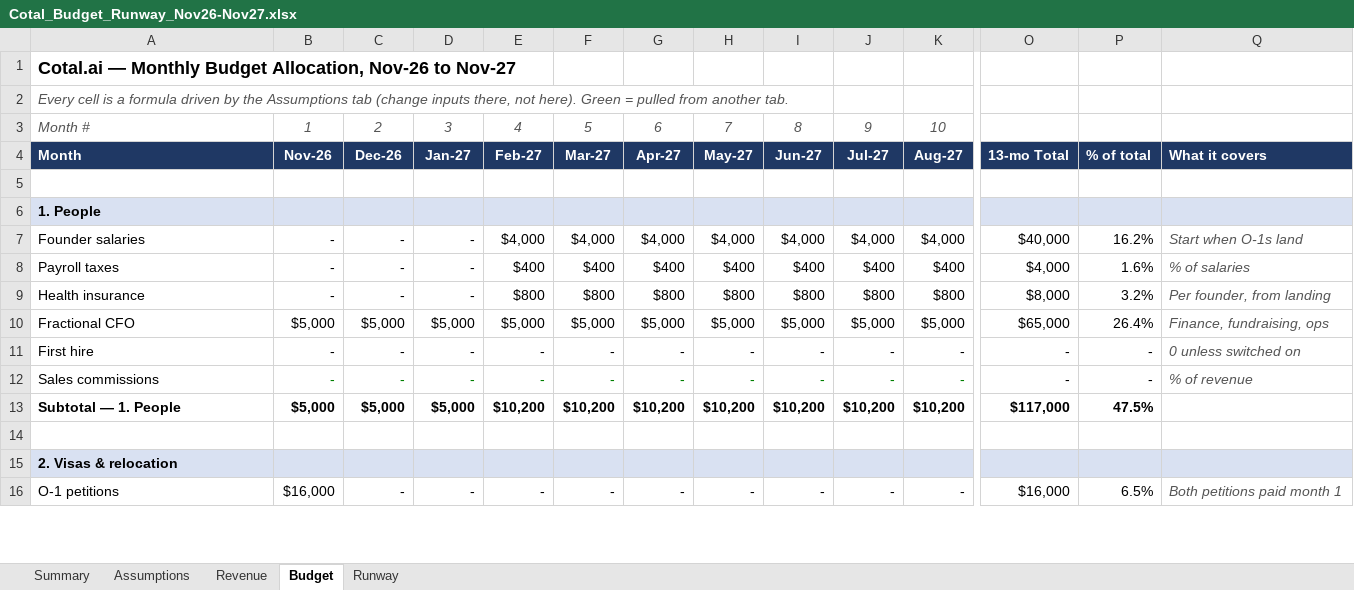
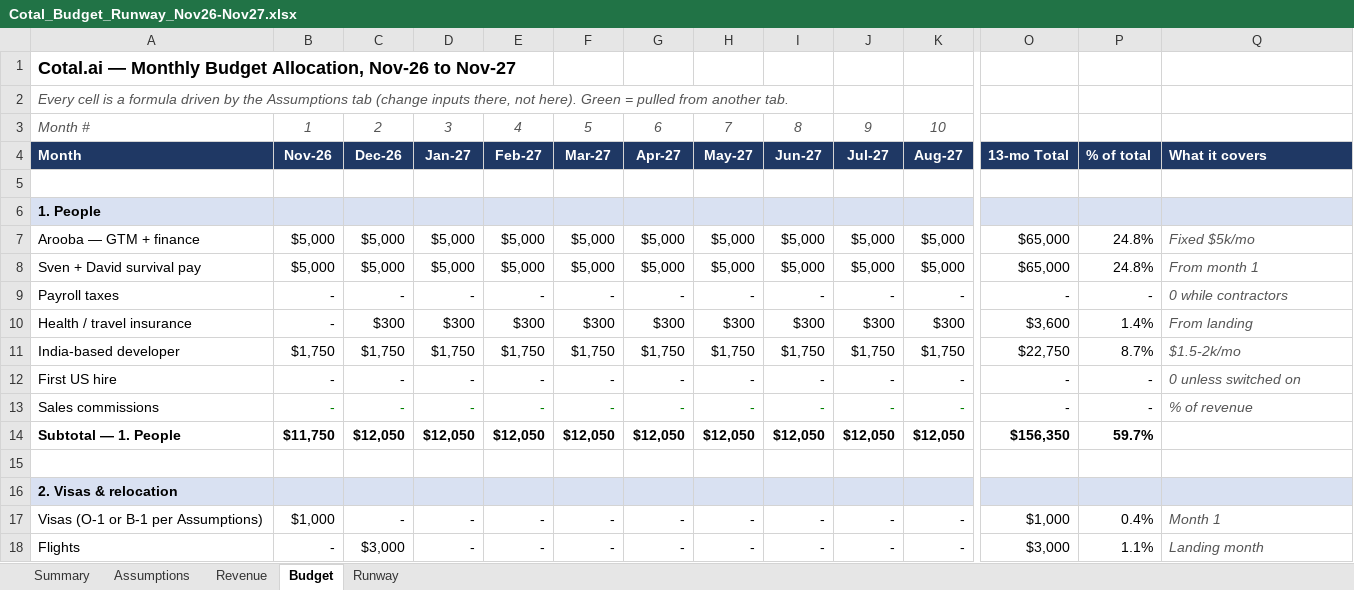
Before and after one commit to AroobaWorld/User_interface_contractgen, an Excel workbook: finance/Cotal_Budget_Runway_Nov26-Nov27.xlsx, sheet Budget, drawn as a sheet; only a part is shown, gaps mark what is left out; values as stored, in another font and other column widths than the file's, no borders; removed rows and columns are numbered as before the commit, all else as after; rows hold the shown columns only; the diff covers the shown part only; the diff names each change by its address in the sheet, - before the commit and + after, or states it on an @@ line.

```diff
--- a/finance/Cotal_Budget_Runway_Nov26-Nov27.xlsx (sheet Budget)
+++ b/finance/Cotal_Budget_Runway_Nov26-Nov27.xlsx (sheet Budget)
-row 7: Founder salaries | - | - | - | $4,000 | $4,000 | $4,000 | $4,000 | $4,000 | $4,000 | $4,000 | $40,000 | 16.2% | Start when O-1s land
-row 8: Payroll taxes | - | - | - | $400 | $400 | $400 | $400 | $400 | $400 | $400 | $4,000 | 1.6% | % of salaries
-row 9: Health insurance | - | - | - | $800 | $800 | $800 | $800 | $800 | $800 | $800 | $8,000 | 3.2% | Per founder, from landing
-A7: Fractional CFO
+A7: Arooba — GTM + finance
-P7: 26.4%
+P7: 24.8%
-Q7: Finance, fundraising, ops
+Q7: Fixed $5k/mo
+row 8: Sven + David survival pay | $5,000 | $5,000 | $5,000 | $5,000 | $5,000 | $5,000 | $5,000 | $5,000 | $5,000 | $5,000 | $65,000 | 24.8% | From month 1
+row 9: Payroll taxes | - | - | - | - | - | - | - | - | - | - | - | - | 0 while contractors
+row 10: Health / travel insurance | - | $300 | $300 | $300 | $300 | $300 | $300 | $300 | $300 | $300 | $3,600 | 1.4% | From landing
+row 11: India-based developer | $1,750 | $1,750 | $1,750 | $1,750 | $1,750 | $1,750 | $1,750 | $1,750 | $1,750 | $1,750 | $22,750 | 8.7% | $1.5-2k/mo
-A12: First hire
+A12: First US hire
-B14: $5,000
+B14: $11,750
-C14: $5,000
+C14: $12,050
-D14: $5,000
+D14: $12,050
-E14: $10,200
+E14: $12,050
-F14: $10,200
+F14: $12,050
-G14: $10,200
+G14: $12,050
-H14: $10,200
+H14: $12,050
-I14: $10,200
+I14: $12,050
-J14: $10,200
+J14: $12,050
-K14: $10,200
+K14: $12,050
-O14: $117,000
+O14: $156,350
-P14: 47.5%
+P14: 59.7%
-A17: O-1 petitions
+A17: Visas (O-1 or B-1 per Assumptions)
-B17: $16,000
+B17: $1,000
-O17: $16,000
+O17: $1,000
-P17: 6.5%
+P17: 0.4%
-Q17: Both petitions paid month 1
+Q17: Month 1
+row 18: Flights | - | $3,000 | - | - | - | - | - | - | - | - | $3,000 | 1.1% | Landing month
```
Also changed, not shown: 5 added rows, 4 removed rows and 247 edited cells elsewhere in this sheet, sheet Runway, sheet Assumptions, sheet Summary, formulas that keep their value.
